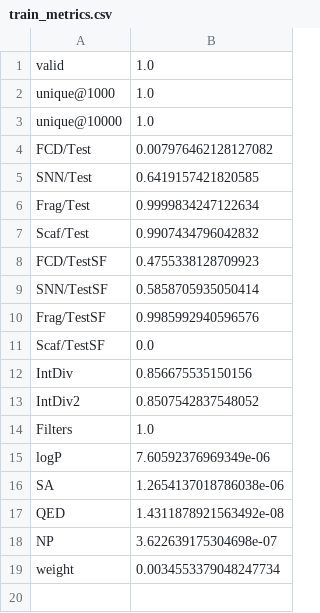
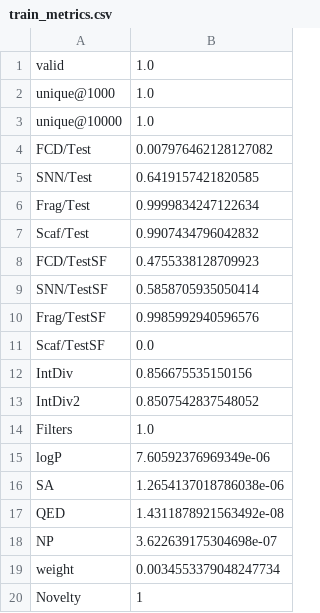
Before and after one commit to molecularsets/moses, a CSV file: data/samples/train_metrics.csv, drawn as a sheet.

```diff
--- a/data/samples/train_metrics.csv
+++ b/data/samples/train_metrics.csv
@@ -19 +19,2 @@ NP,3.622639175304698e-07
 weight,0.0034553379048247734
+Novelty,1
```
Also changed, not shown: data/samples/jtn_metrics.csv, scripts/table_config.csv, 48 other files.
